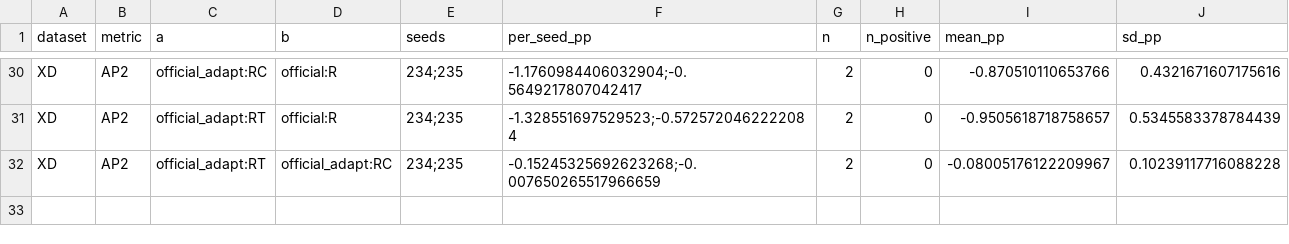
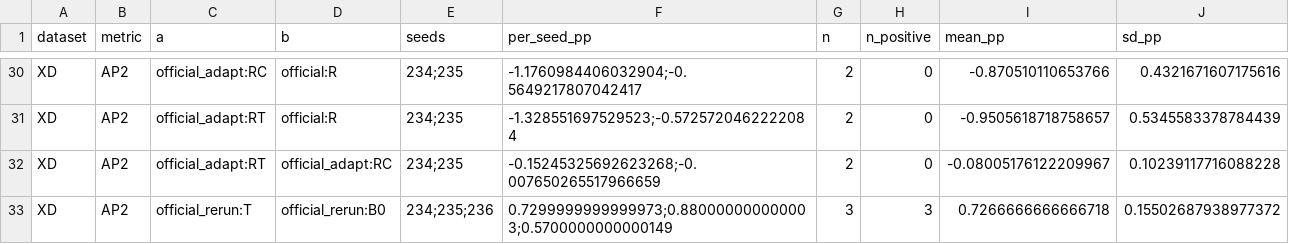
Before and after one commit to wante30/paper1-vadclip, a CSV file: evidence/paired_deltas.csv, drawn as a sheet; only a part is shown, gaps mark what is left out.

```diff
--- a/evidence/paired_deltas.csv
+++ b/evidence/paired_deltas.csv
@@ -32 +32,2 @@ XD,AP2,official_adapt:RT,official:R,234;235,-1.328551697529523;-0.57257204622220
 XD,AP2,official_adapt:RT,official_adapt:RC,234;235,-0.15245325692623268;-0.007650265517966659,2,0,-0.08005176122209967,0.10239117716088228
+XD,AP2,official_rerun:T,official_rerun:B0,234;235;236,0.7299999999999973;0.880000000000003;0.5700000000000149,3,3,0.7266666666666718,0.15502687938977372
```
Also changed, not shown: evidence/aggregates.csv, evidence/coverage.csv, 52 other files.
